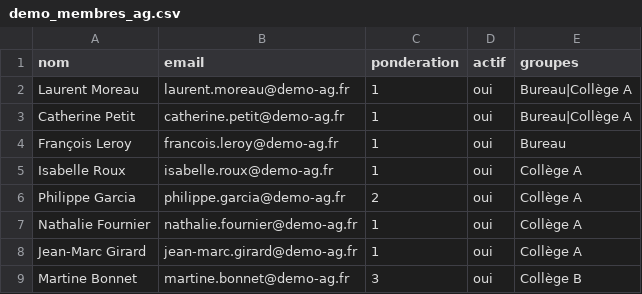
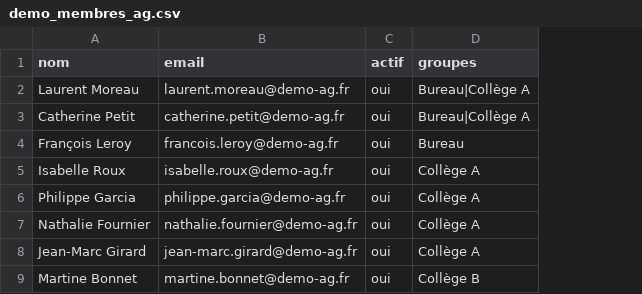
Before and after one commit to thomasvinh-san-byte/gestion-votes, a CSV file: public/assets/demo_membres_ag.csv, drawn as a sheet; only a part is shown; the diff names each change by its address in the sheet, - before the commit and + after, or states it on an @@ line.

```diff
--- a/public/assets/demo_membres_ag.csv
+++ b/public/assets/demo_membres_ag.csv
-column C (ponderation), rows 2-9: 1 | 1 | 1 | 1 | 2 | 1 | 1 | 3
```
Also changed, not shown: data/sample-members.csv, public/assets/modele_import_membres.csv, 4 other files.
